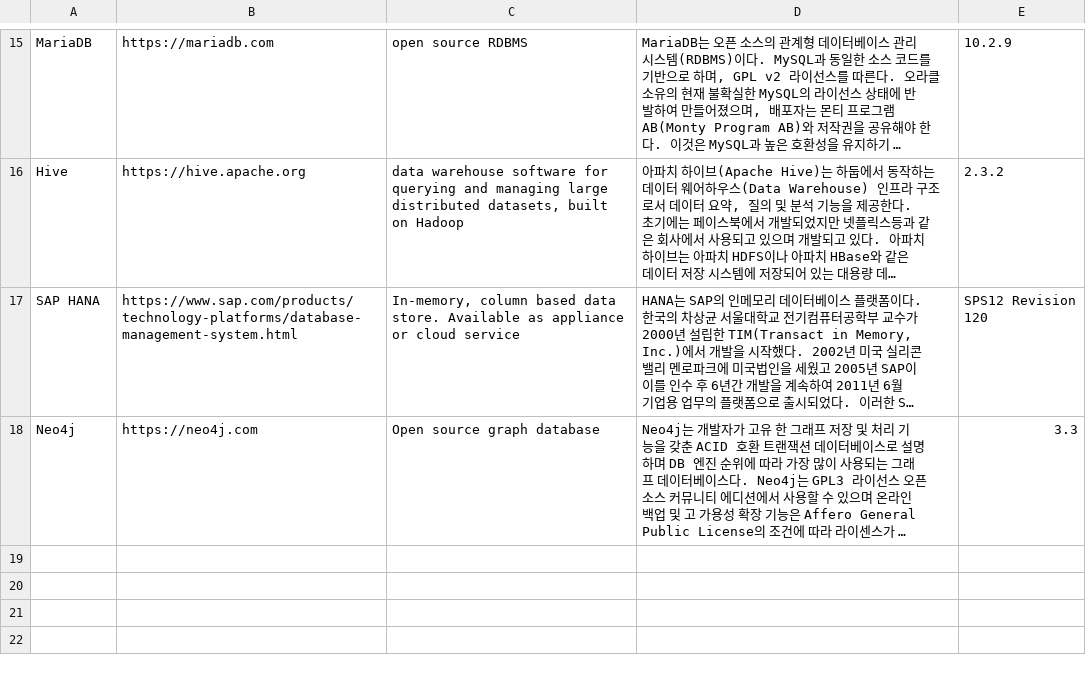
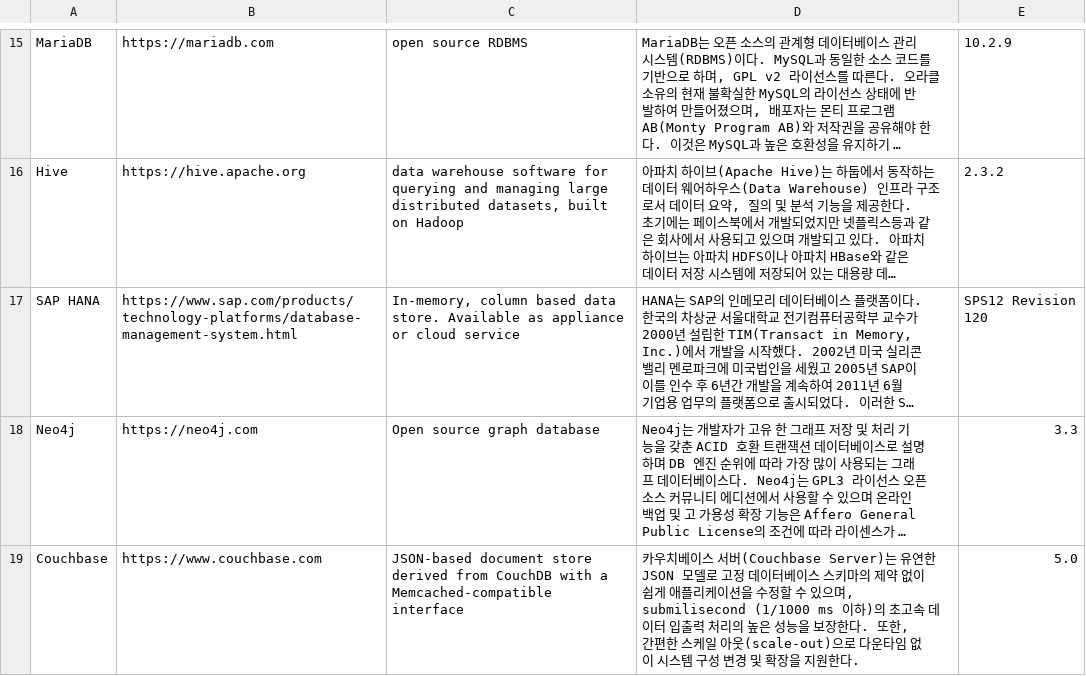
Before and after one commit to ptytoo/stacker_mulcam, a CSV file: seed_data_stack/db_stack.csv, drawn as a sheet; only a part is shown, gaps mark what is left out; long unchanged cells end in …; the diff names each change by its address in the sheet, - before the commit and + after, or states it on an @@ line.

Commit message:
fix couchbase

```diff
--- a/seed_data_stack/db_stack.csv
+++ b/seed_data_stack/db_stack.csv
+row 19: Couchbase | https://www.couchbase.com | JSON-based document store derived from CouchDB with a Memcached-compatible interface | 카우치베이스 서버(Couchbase Server)는 유연한 JSON 모델로 고정 데이터베이스 스키마의 제약 없이 쉽게 애플리케이션을 수정할 수 있으며, submilisecond (1/1000 ms 이하)의 초고속 데이터 입출력 처리의 높은 성능을 보장한다. 또한, 간편한 스케일 아웃(scale-out)으로 다운타임 없이 시스템 구성 변경 및 확장을 지원한다. | 5.0
```
Also changed, not shown: seed_data_stack/aws_stack.csv, 2 other files.
